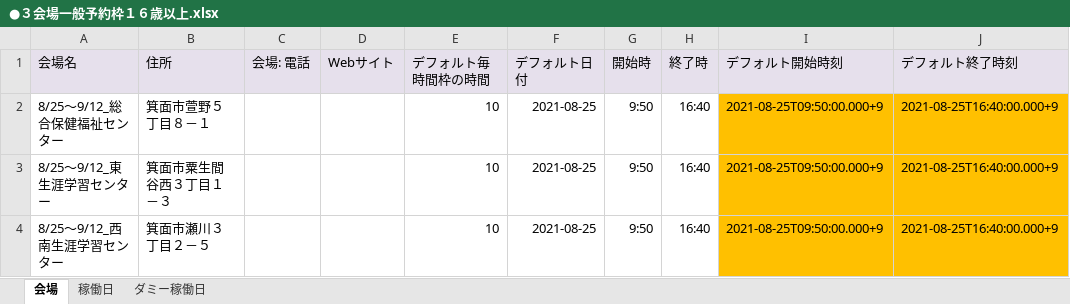
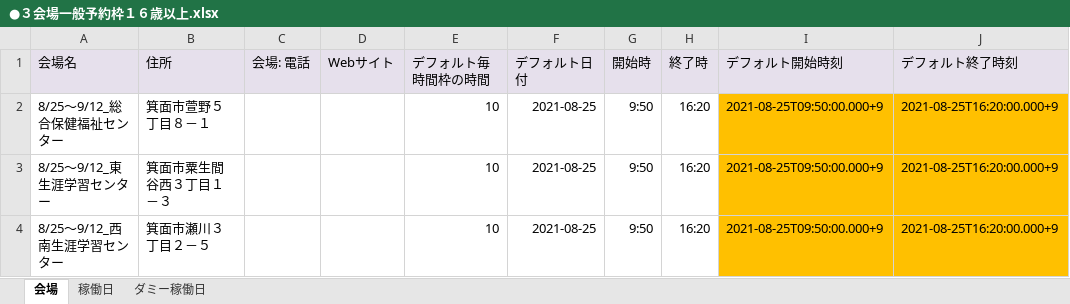
Before and after one commit to 78tch/VaccineYoyaku, an Excel workbook: 6Timetable/data/20210816/●３会場一般予約枠１６歳以上.xlsx, sheet 会場, drawn as a sheet; values as stored, in another font and other column widths than the file's, no borders; the diff names each change by its address in the sheet, - before the commit and + after, or states it on an @@ line.

```diff
--- a/6Timetable/data/20210816/●３会場一般予約枠１６歳以上.xlsx (sheet 会場)
+++ b/6Timetable/data/20210816/●３会場一般予約枠１６歳以上.xlsx (sheet 会場)
-H2:H4 (終了時): 16:40
+H2:H4 (終了時): 16:20
-J2:J4 (デフォルト終了時刻): 2021-08-25T16:40:00.000+9
+J2:J4 (デフォルト終了時刻): 2021-08-25T16:20:00.000+9
```
Also changed, not shown: sheet ダミー稼働日, 6Timetable/data/20210816/●TIHP予約枠0816分.xlsx, 5 other files.
